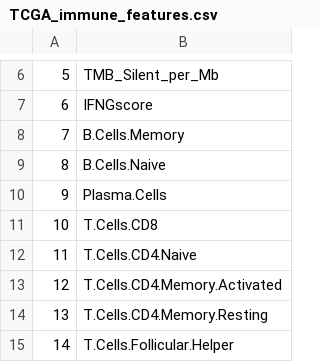
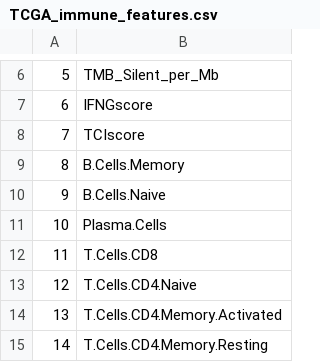
Before and after one commit to korkutlab/imogimap, a CSV file: inst/extdata/TCGA_immune_features.csv, drawn as a sheet; only a part is shown, gaps mark what is left out; the shorter side is filled out with more unchanged rows; addresses are those after the commit; the diff names each change by its address in the sheet, - before the commit and + after, or states it on an @@ line.

```diff
--- a/inst/extdata/TCGA_immune_features.csv
+++ b/inst/extdata/TCGA_immune_features.csv
+row 8: 7 | TCIscore
@@ column A renumbered from row 9 down @@
```
Also changed, not shown: 13 other files.
